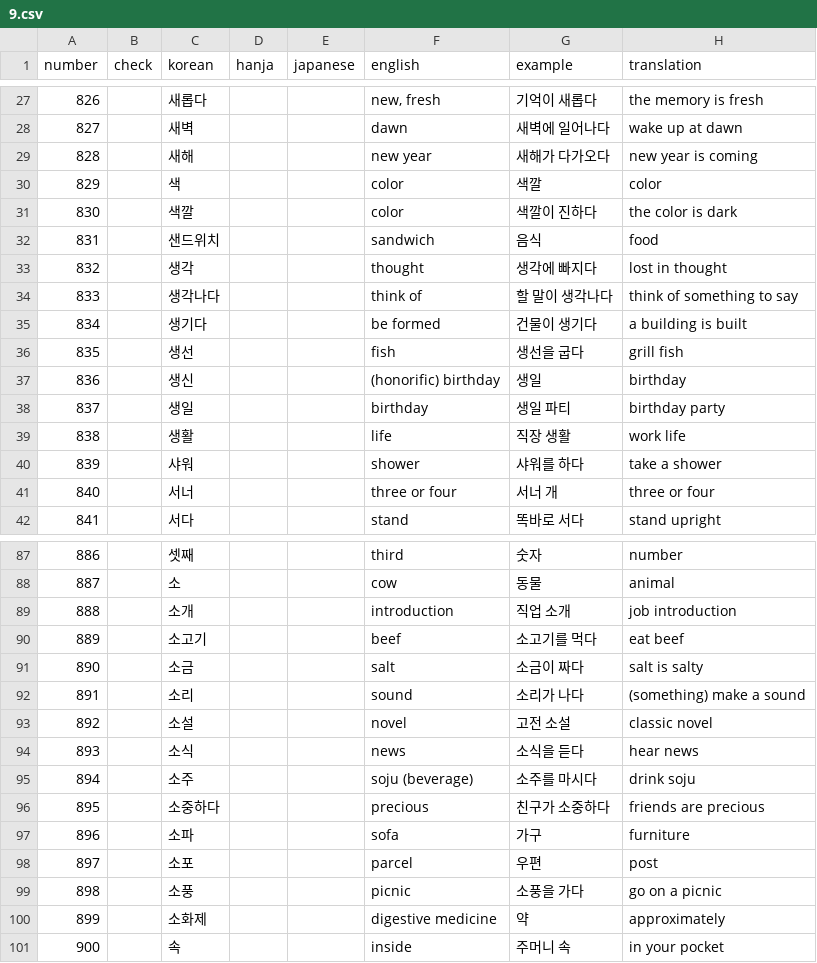
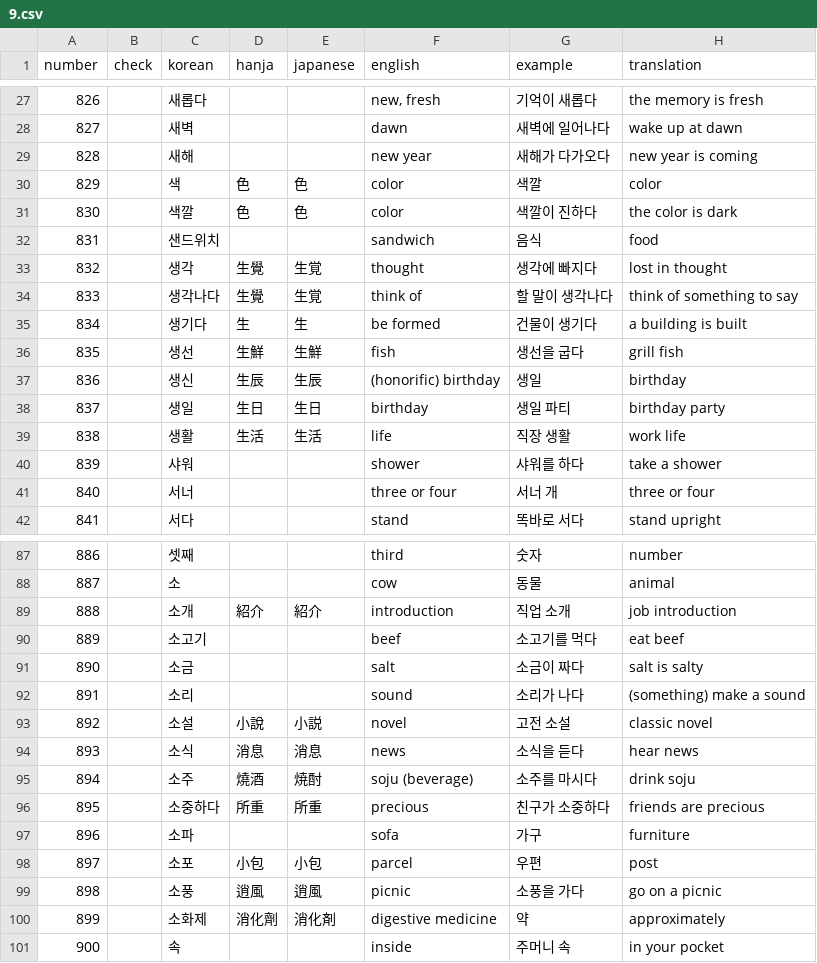
Before and after one commit to hi-ogawa/misc, a CSV file: topik1/extra/9.csv, drawn as a sheet; only a part is shown, gaps mark what is left out; the diff covers the shown part only.

```diff
--- a/topik1/extra/9.csv
+++ b/topik1/extra/9.csv
@@ -29,12 +29,12 @@ number,check,korean,hanja,japanese,english,example,translation
 828,,새해,,,new year,새해가 다가오다,new year is coming
-829,,색,,,color,색깔,color
-830,,색깔,,,color,색깔이 진하다,the color is dark
+829,,색,色,色,color,색깔,color
+830,,색깔,色,色,color,색깔이 진하다,the color is dark
 831,,샌드위치,,,sandwich,음식,food
-832,,생각,,,thought,생각에 빠지다,lost in thought
-833,,생각나다,,,think of,할 말이 생각나다,think of something to say
-834,,생기다,,,be formed,건물이 생기다,a building is built
-835,,생선,,,fish,생선을 굽다,grill fish
-836,,생신,,,(honorific) birthday,생일,birthday
-837,,생일,,,birthday,생일 파티,birthday party
-838,,생활,,,life,직장 생활,work life
+832,,생각,生覺,生覚,thought,생각에 빠지다,lost in thought
+833,,생각나다,生覺,生覚,think of,할 말이 생각나다,think of something to say
+834,,생기다,生,生,be formed,건물이 생기다,a building is built
+835,,생선,生鮮,生鮮,fish,생선을 굽다,grill fish
+836,,생신,生辰,生辰,(honorific) birthday,생일,birthday
+837,,생일,生日,生日,birthday,생일 파티,birthday party
+838,,생활,生活,生活,life,직장 생활,work life
 839,,샤워,,,shower,샤워를 하다,take a shower
@@ -88,3 +88,3 @@ number,check,korean,hanja,japanese,english,example,translation
 887,,소,,,cow,동물,animal
-888,,소개,,,introduction,직업 소개,job introduction
+888,,소개,紹介,紹介,introduction,직업 소개,job introduction
 889,,소고기,,,beef,소고기를 먹다,eat beef
@@ -92,10 +92,10 @@ number,check,korean,hanja,japanese,english,example,translation
 891,,소리,,,sound,소리가 나다,(something) make a sound
-892,,소설,,,novel,고전 소설,classic novel
-893,,소식,,,news,소식을 듣다,hear news
-894,,소주,,,soju (beverage),소주를 마시다,drink soju
-895,,소중하다,,,precious,친구가 소중하다,friends are precious
+892,,소설,小說,小説,novel,고전 소설,classic novel
+893,,소식,消息,消息,news,소식을 듣다,hear news
+894,,소주,燒酒,焼酎,soju (beverage),소주를 마시다,drink soju
+895,,소중하다,所重,所重,precious,친구가 소중하다,friends are precious
 896,,소파,,,sofa,가구,furniture
-897,,소포,,,parcel,우편,post
-898,,소풍,,,picnic,소풍을 가다,go on a picnic
-899,,소화제,,,digestive medicine,약,approximately
+897,,소포,小包,小包,parcel,우편,post
+898,,소풍,逍風,逍風,picnic,소풍을 가다,go on a picnic
+899,,소화제,消化劑,消化剤,digestive medicine,약,approximately
 900,,속,,,inside,주머니 속,in your pocket
```
Also changed, not shown: 82 edited cells elsewhere in this file, 1 other file.
